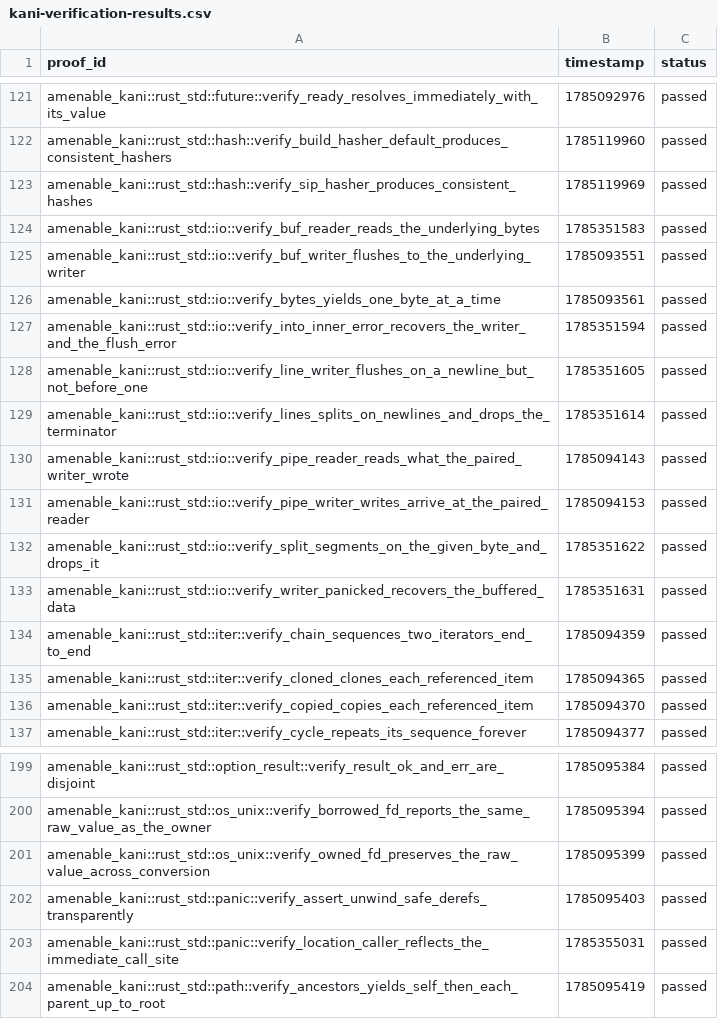
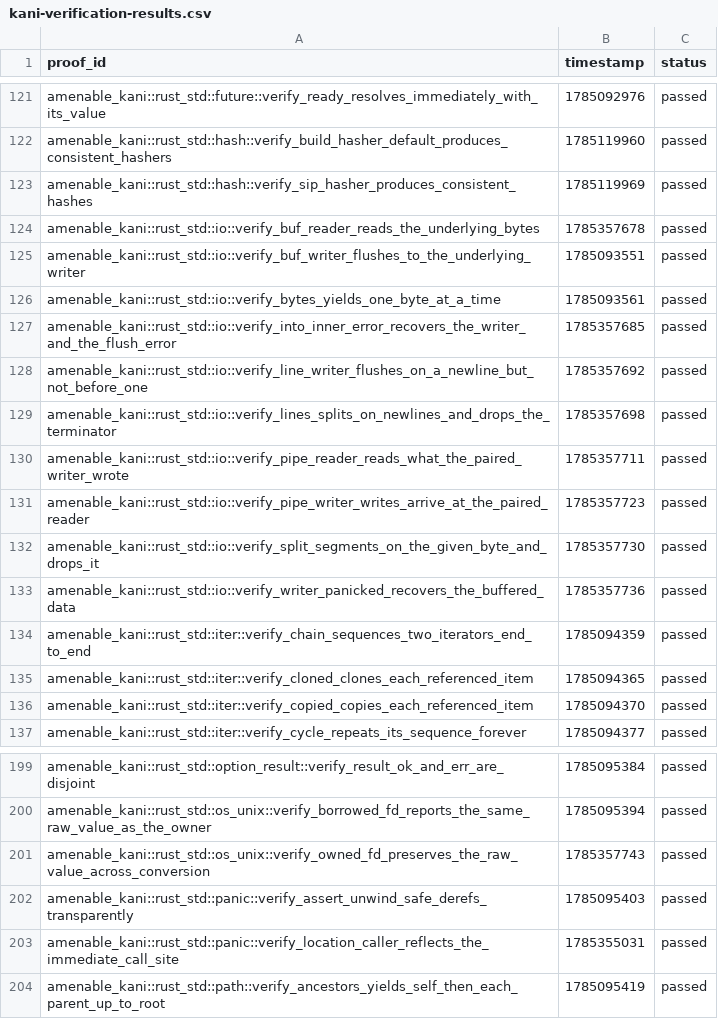
Before and after one commit to crumplecup/amenable, a CSV file: artifacts/kani-verification-results.csv, drawn as a sheet; only a part is shown, gaps mark what is left out.

Commit message:
chore(amenable_kani): accept migrated io and fd proofs

```diff
--- a/artifacts/kani-verification-results.csv
+++ b/artifacts/kani-verification-results.csv
@@ -123,12 +123,12 @@ amenable_kani::rust_std::hash::verify_build_hasher_default_produces_consistent_h
 amenable_kani::rust_std::hash::verify_sip_hasher_produces_consistent_hashes,1785119969,passed
-amenable_kani::rust_std::io::verify_buf_reader_reads_the_underlying_bytes,1785351583,passed
+amenable_kani::rust_std::io::verify_buf_reader_reads_the_underlying_bytes,1785357678,passed
 amenable_kani::rust_std::io::verify_buf_writer_flushes_to_the_underlying_writer,1785093551,passed
 amenable_kani::rust_std::io::verify_bytes_yields_one_byte_at_a_time,1785093561,passed
-amenable_kani::rust_std::io::verify_into_inner_error_recovers_the_writer_and_the_flush_error,1785351594,passed
-amenable_kani::rust_std::io::verify_line_writer_flushes_on_a_newline_but_not_before_one,1785351605,passed
-amenable_kani::rust_std::io::verify_lines_splits_on_newlines_and_drops_the_terminator,1785351614,passed
-amenable_kani::rust_std::io::verify_pipe_reader_reads_what_the_paired_writer_wrote,1785094143,passed
-amenable_kani::rust_std::io::verify_pipe_writer_writes_arrive_at_the_paired_reader,1785094153,passed
-amenable_kani::rust_std::io::verify_split_segments_on_the_given_byte_and_drops_it,1785351622,passed
-amenable_kani::rust_std::io::verify_writer_panicked_recovers_the_buffered_data,1785351631,passed
+amenable_kani::rust_std::io::verify_into_inner_error_recovers_the_writer_and_the_flush_error,1785357685,passed
+amenable_kani::rust_std::io::verify_line_writer_flushes_on_a_newline_but_not_before_one,1785357692,passed
+amenable_kani::rust_std::io::verify_lines_splits_on_newlines_and_drops_the_terminator,1785357698,passed
+amenable_kani::rust_std::io::verify_pipe_reader_reads_what_the_paired_writer_wrote,1785357711,passed
+amenable_kani::rust_std::io::verify_pipe_writer_writes_arrive_at_the_paired_reader,1785357723,passed
+amenable_kani::rust_std::io::verify_split_segments_on_the_given_byte_and_drops_it,1785357730,passed
+amenable_kani::rust_std::io::verify_writer_panicked_recovers_the_buffered_data,1785357736,passed
 amenable_kani::rust_std::iter::verify_chain_sequences_two_iterators_end_to_end,1785094359,passed
@@ -200,3 +200,3 @@ amenable_kani::rust_std::option_result::verify_result_ok_and_err_are_disjoint,17
 amenable_kani::rust_std::os_unix::verify_borrowed_fd_reports_the_same_raw_value_as_the_owner,1785095394,passed
-amenable_kani::rust_std::os_unix::verify_owned_fd_preserves_the_raw_value_across_conversion,1785095399,passed
+amenable_kani::rust_std::os_unix::verify_owned_fd_preserves_the_raw_value_across_conversion,1785357743,passed
 amenable_kani::rust_std::panic::verify_assert_unwind_safe_derefs_transparently,1785095403,passed
```
Also changed, not shown: 1 other file.
